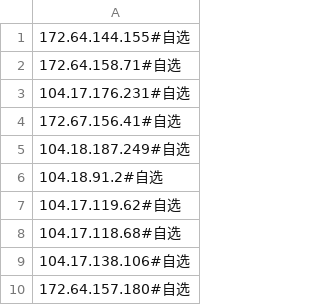
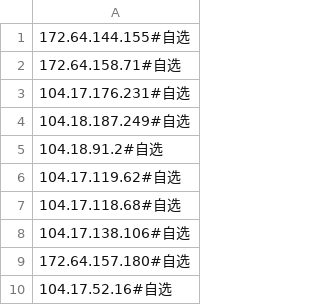
Before and after one commit to cy-2-u/clashspeed, a CSV file: result.csv, drawn as a sheet; only a part is shown; the shorter side is filled out with more unchanged rows.

Commit message:
Remove IP entry from result.csv
Removed an entry from the result.csv file.

```diff
--- a/result.csv
+++ b/result.csv
@@ -3,3 +3,2 @@
 104.17.176.231#自选
-172.67.156.41#自选
 104.18.187.249#自选
```
